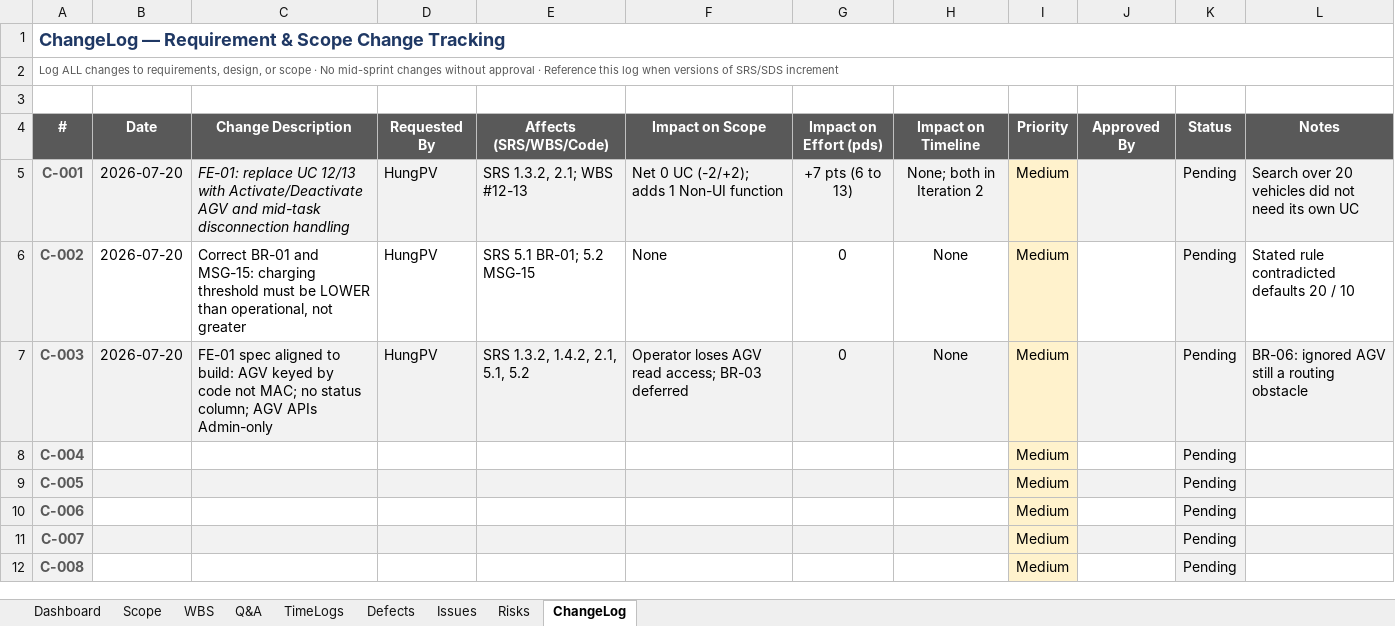
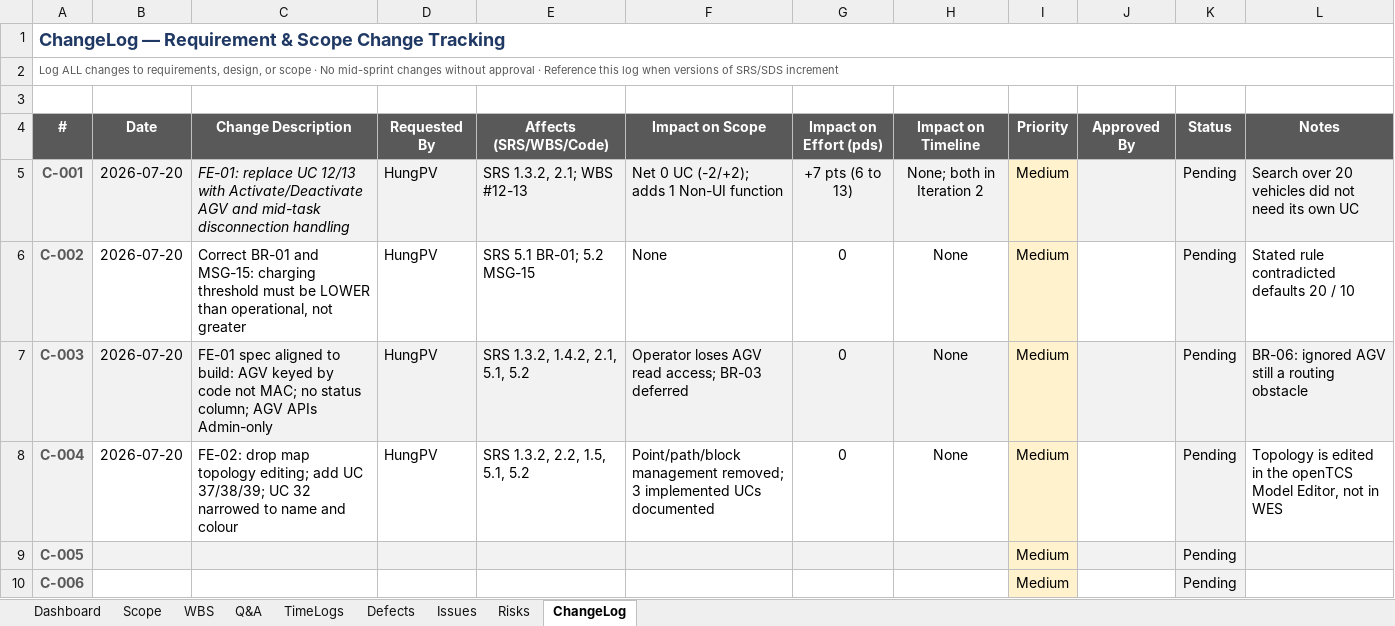
Before and after one commit to arishem51/wes, an Excel workbook: report/Draft Report 2.1_Project_Tracking_Template.xlsx, sheet ChangeLog, drawn as a sheet; only a part is shown; the shorter side is filled out with more unchanged rows; values as stored, in another font and other column widths than the file's, no borders; charts and pictures and conditional formats not drawn; the diff names each change by its address in the sheet, - before the commit and + after, or states it on an @@ line.

```diff
--- a/report/Draft Report 2.1_Project_Tracking_Template.xlsx (sheet ChangeLog)
+++ b/report/Draft Report 2.1_Project_Tracking_Template.xlsx (sheet ChangeLog)
-B8 (Date): (empty)
+B8 (Date): 2026-07-20
-C8 (Change Description): (empty)
+C8 (Change Description): FE-02: drop map topology editing; add UC 37/38/39; UC 32 narrowed to name and colour
-D8 (Requested By): (empty)
+D8 (Requested By): HungPV
-E8 (Affects (SRS/WBS/Code)): (empty)
+E8 (Affects (SRS/WBS/Code)): SRS 1.3.2, 2.2, 1.5, 5.1, 5.2
-F8 (Impact on Scope): (empty)
+F8 (Impact on Scope): Point/path/block management removed; 3 implemented UCs documented
-G8 (Impact on Effort (pds)): (empty)
+G8 (Impact on Effort (pds)): 0
-H8 (Impact on Timeline): (empty)
+H8 (Impact on Timeline): None
-L8 (Notes): (empty)
+L8 (Notes): Topology is edited in the openTCS Model Editor, not in WES
```
Also changed, not shown: sheet Issues, sheet Defects, sheet Dashboard, sheet WBS, formulas that keep their value, hidden cells, 2 other files.
